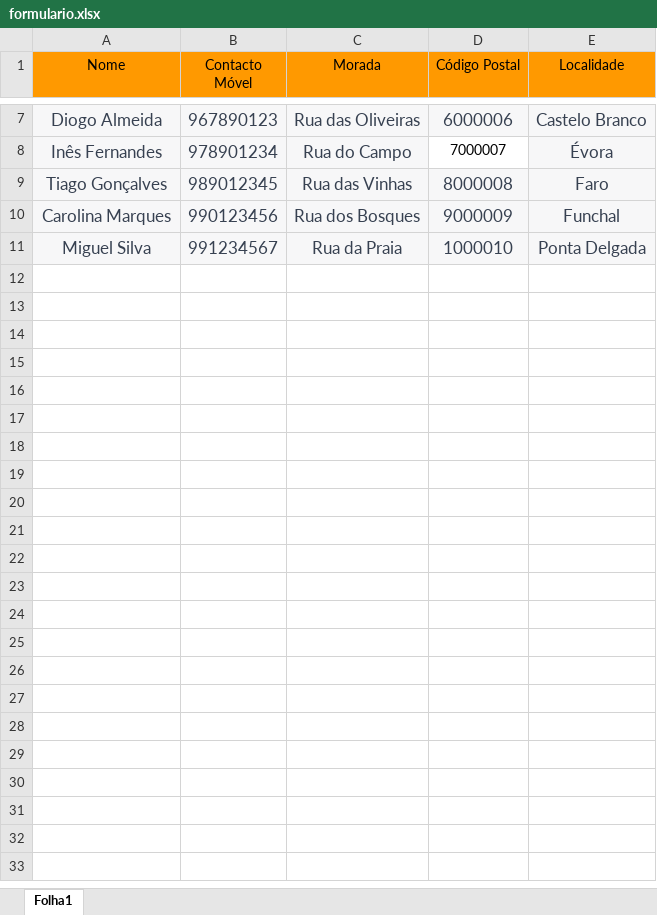
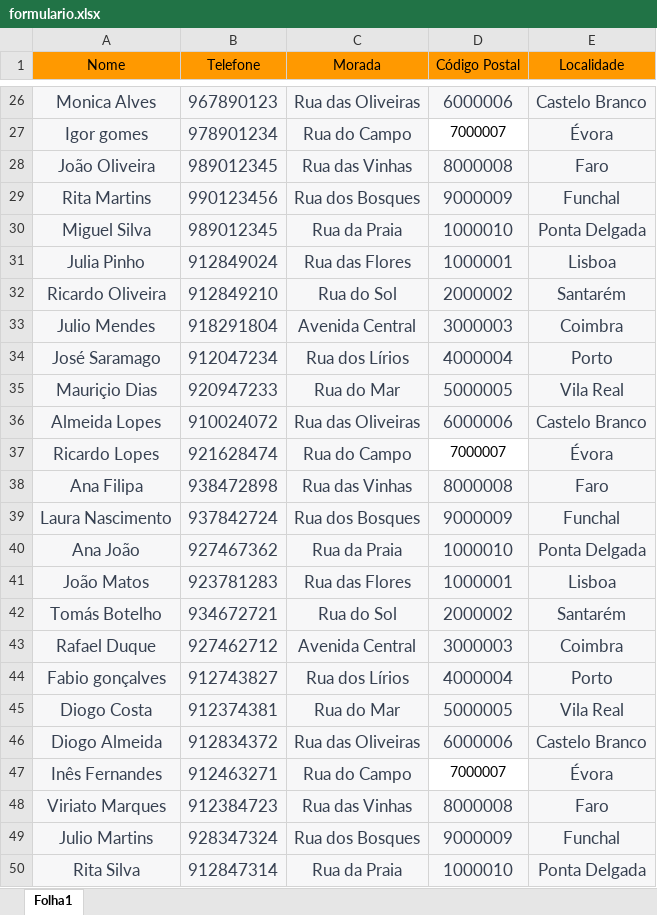
Before and after one commit to spartacus20/send-forms, an Excel workbook: formulario.xlsx, sheet Folha1, drawn as a sheet; only a part is shown, gaps mark what is left out; values as stored, in another font and other column widths than the file's, no borders; charts and pictures not drawn; addresses are those after the commit; the diff covers the shown part only; the diff names each change by its address in the sheet, - before the commit and + after, or states it on an @@ line.

```diff
--- a/formulario.xlsx (sheet Folha1)
+++ b/formulario.xlsx (sheet Folha1)
-B1: Contacto Móvel
+B1: Telefone
-A26 (Nome): Diogo Almeida
+A26 (Nome): Monica Alves
-A27 (Nome): Inês Fernandes
+A27 (Nome): Igor gomes
-A28 (Nome): Tiago Gonçalves
+A28 (Nome): João Oliveira
-A29 (Nome): Carolina Marques
+A29 (Nome): Rita Martins
-B30 (Telefone): 991234567
+B30 (Telefone): 989012345
+row 31: Julia Pinho | 912849024 | Rua das Flores | 1000001 | Lisboa
+row 32: Ricardo Oliveira | 912849210 | Rua do Sol | 2000002 | Santarém
+row 33: Julio Mendes | 918291804 | Avenida Central | 3000003 | Coimbra
+row 34: José Saramago | 912047234 | Rua dos Lírios | 4000004 | Porto
+row 35: Mauriçio Dias | 920947233 | Rua do Mar | 5000005 | Vila Real
+row 36: Almeida Lopes | 910024072 | Rua das Oliveiras | 6000006 | Castelo Branco
+row 37: Ricardo Lopes | 921628474 | Rua do Campo | 7000007 | Évora
+row 38: Ana Filipa | 938472898 | Rua das Vinhas | 8000008 | Faro
+row 39: Laura Nascimento | 937842724 | Rua dos Bosques | 9000009 | Funchal
+row 40: Ana João | 927467362 | Rua da Praia | 1000010 | Ponta Delgada
+row 41: João Matos | 923781283 | Rua das Flores | 1000001 | Lisboa
+row 42: Tomás Botelho | 934672721 | Rua do Sol | 2000002 | Santarém
+row 43: Rafael Duque | 927462712 | Avenida Central | 3000003 | Coimbra
+row 44: Fabio gonçalves | 912743827 | Rua dos Lírios | 4000004 | Porto
+row 45: Diogo Costa | 912374381 | Rua do Mar | 5000005 | Vila Real
+row 46: Diogo Almeida | 912834372 | Rua das Oliveiras | 6000006 | Castelo Branco
+row 47: Inês Fernandes | 912463271 | Rua do Campo | 7000007 | Évora
+row 48: Viriato Marques | 912384723 | Rua das Vinhas | 8000008 | Faro
+row 49: Julio Martins | 928347324 | Rua dos Bosques | 9000009 | Funchal
+row 50: Rita Silva | 912847314 | Rua da Praia | 1000010 | Ponta Delgada
```
Also changed, not shown: 19 added rows and 5 edited cells elsewhere in this sheet, charts or pictures, 1 other file.
